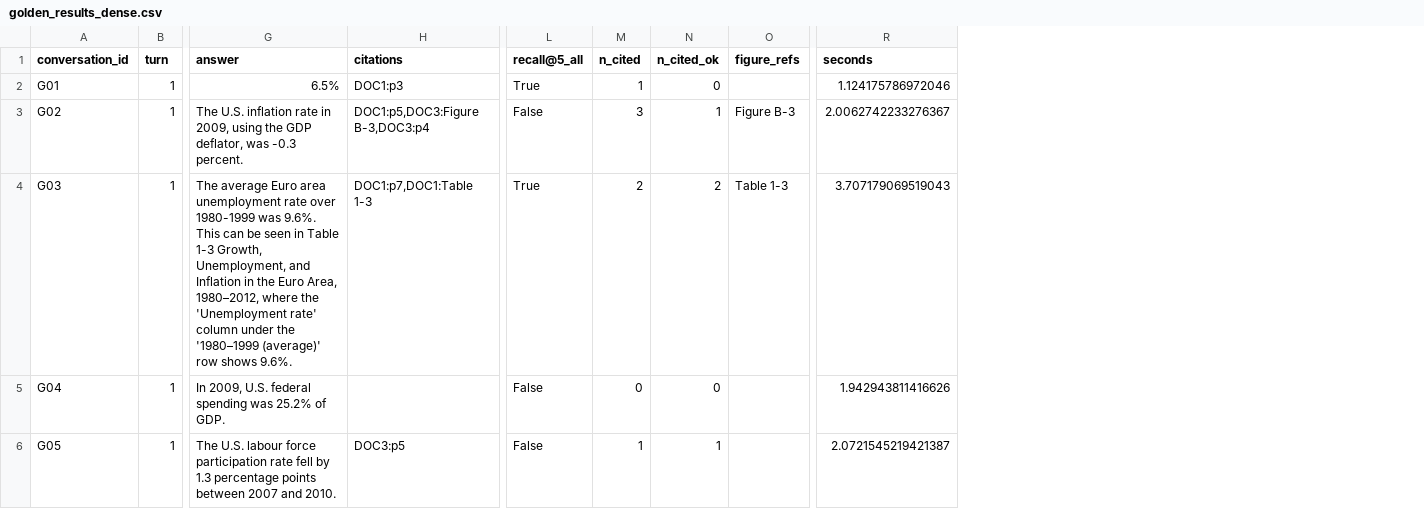
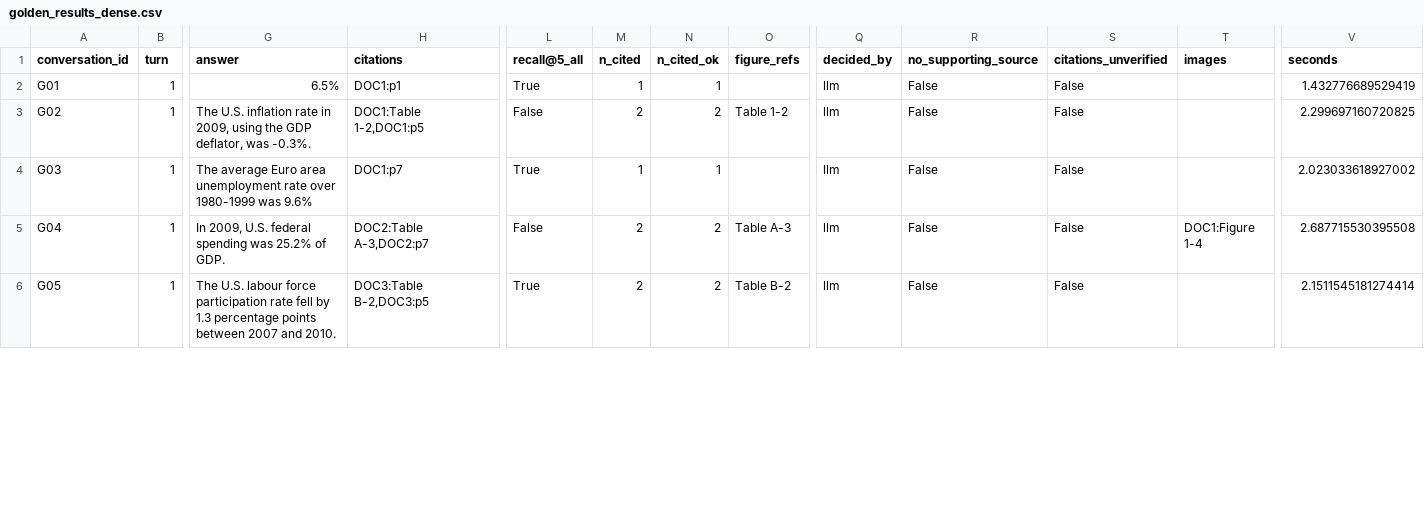
Before and after one commit to kavyaayyappan1998/DATA266-Lab2, a CSV file: part1/outputs/golden_results_dense.csv, drawn as a sheet; only a part is shown, gaps mark what is left out; addresses are those after the commit; the diff covers the shown part only; the diff names each change by its address in the sheet, - before the commit and + after, or states it on an @@ line.

```diff
--- a/part1/outputs/golden_results_dense.csv
+++ b/part1/outputs/golden_results_dense.csv
+column Q (decided_by), rows 2-6: all llm
+column R (no_supporting_source), rows 2-6: all False
+column S (citations_unverified), rows 2-6: all False
+column T (images), row 5: DOC1:Figure 1-4
-H2 (citations): DOC1:p3
+H2 (citations): DOC1:p1
-N2 (n_cited_ok): 0
+N2 (n_cited_ok): 1
-V2 (seconds): 1.124175786972046
+V2 (seconds): 1.432776689529419
-G3 (answer): …deflator, was -0.3 percent.
+G3 (answer): …deflator, was -0.3%.
-H3 (citations): DOC1:p5,DOC3:Figure B-3,DOC3:p4
+H3 (citations): DOC1:Table 1-2,DOC1:p5
-M3 (n_cited): 3
+M3 (n_cited): 2
-N3 (n_cited_ok): 1
+N3 (n_cited_ok): 2
-O3 (figure_refs): Figure B-3
+O3 (figure_refs): Table 1-2
-V3 (seconds): 2.0062742233276367
+V3 (seconds): 2.299697160720825
-G4 (answer): …1980-1999 was 9.6%. This can be seen in Table 1-3 Growth, Unemployment, and Inflation in the Euro Area, 1980–2012, where the 'Unemployment rate' column under the '1980–1999 (average)' row shows 9.6%.
+G4 (answer): …1980-1999 was 9.6%
-H4 (citations): DOC1:p7,DOC1:Table 1-3
+H4 (citations): DOC1:p7
-M4 (n_cited): 2
+M4 (n_cited): 1
-N4 (n_cited_ok): 2
+N4 (n_cited_ok): 1
-O4 (figure_refs): Table 1-3
+O4 (figure_refs): (empty)
-V4 (seconds): 3.707179069519043
+V4 (seconds): 2.023033618927002
-H5 (citations): (empty)
+H5 (citations): DOC2:Table A-3,DOC2:p7
-M5 (n_cited): 0
+M5 (n_cited): 2
-N5 (n_cited_ok): 0
+N5 (n_cited_ok): 2
-O5 (figure_refs): (empty)
+O5 (figure_refs): Table A-3
-V5 (seconds): 1.942943811416626
+V5 (seconds): 2.687715530395508
-H6 (citations): DOC3:p5
+H6 (citations): DOC3:Table B-2,DOC3:p5
-L6 (recall@5_all): False
+L6 (recall@5_all): True
-M6 (n_cited): 1
+M6 (n_cited): 2
-N6 (n_cited_ok): 1
+N6 (n_cited_ok): 2
-O6 (figure_refs): (empty)
+O6 (figure_refs): Table B-2
-V6 (seconds): 2.0721545219421387
+V6 (seconds): 2.1511545181274414
```
Also changed, not shown: 114 edited cells elsewhere in this file, part1/notebooks/submission.csv, part1/outputs/extraction_inventory.csv, 19 other files.
